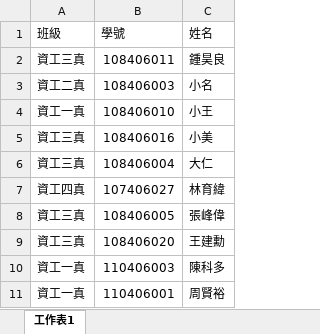
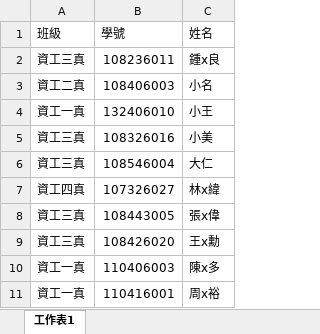
Before and after one commit to 21354dsa/Face_check, an Excel workbook: Face_check/選課人數.xlsx, sheet 工作表1, drawn as a sheet; values as stored, in another font and other column widths than the file's, no borders; removed rows and columns are numbered as before the commit, all else as after; the diff names each change by its address in the sheet, - before the commit and + after, or states it on an @@ line.

Commit message:
Add files via upload

```diff
--- a/Face_check/選課人數.xlsx (sheet 工作表1)
+++ b/Face_check/選課人數.xlsx (sheet 工作表1)
-row 2: 資工三真 | 108406011 | 鍾昊良
+row 2: 資工三真 | 108236011 | 鍾x良
-B4 (學號): 108406010
+B4 (學號): 132406010
-B5 (學號): 108406016
+B5 (學號): 108326016
-B6 (學號): 108406004
+B6 (學號): 108546004
-row 7: 資工四真 | 107406027 | 林育緯
-row 8: 資工三真 | 108406005 | 張峰偉
-row 9: 資工三真 | 108406020 | 王建勳
+row 7: 資工四真 | 107326027 | 林x緯
+row 8: 資工三真 | 108443005 | 張x偉
+row 9: 資工三真 | 108426020 | 王x勳
-C10 (姓名): 陳科多
+C10 (姓名): 陳x多
-row 11: 資工一真 | 110406001 | 周賢裕
+row 11: 資工一真 | 110416001 | 周x裕
```
